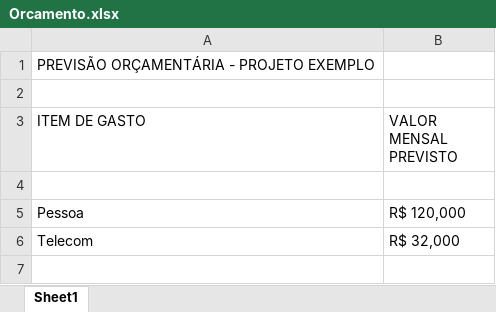
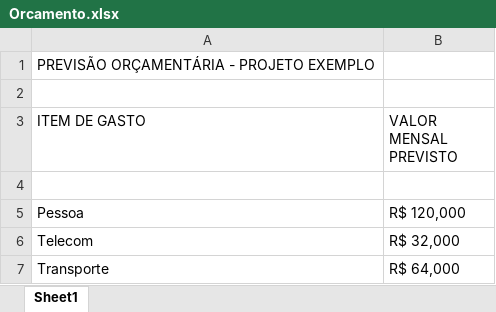
Before and after one commit to gabguedes/3SIPG-ExemploGIT-2024, an Excel workbook: PastaDocsAdministrativos/Orcamento.xlsx, sheet Sheet1, drawn as a sheet; values as stored, in another font and other column widths than the file's, no borders; the diff names each change by its address in the sheet, - before the commit and + after, or states it on an @@ line.

Commit message:
Inclusao custo de transporte no orcamento

```diff
--- a/PastaDocsAdministrativos/Orcamento.xlsx (sheet Sheet1)
+++ b/PastaDocsAdministrativos/Orcamento.xlsx (sheet Sheet1)
+row 7: Transporte | R$ 64,000
```
